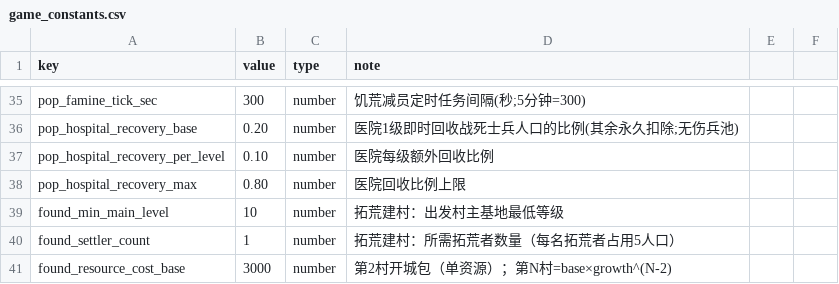
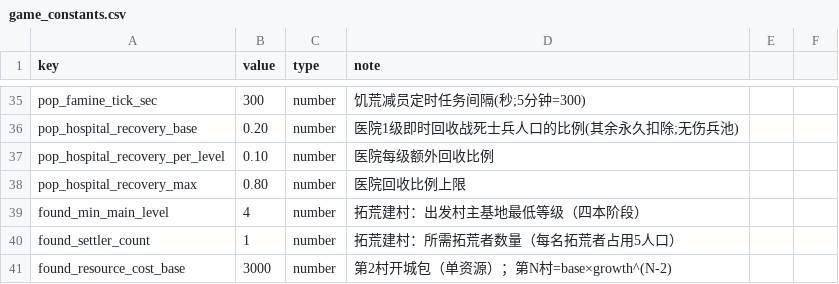
Before and after one commit to kennysli1/slg1.0, a CSV file: config/game_constants.csv, drawn as a sheet; only a part is shown, gaps mark what is left out.

```diff
--- a/config/game_constants.csv
+++ b/config/game_constants.csv
@@ -38,3 +38,3 @@ pop_hospital_recovery_per_level,0.10,number,医院每级额外回收比例
 pop_hospital_recovery_max,0.80,number,医院回收比例上限
-found_min_main_level,10,number,拓荒建村：出发村主基地最低等级
+found_min_main_level,4,number,拓荒建村：出发村主基地最低等级（四本阶段）
 found_settler_count,1,number,拓荒建村：所需拓荒者数量（每名拓荒者占用5人口）
```
Also changed, not shown: config/building_levels.csv, config/buildings.csv, 20 other files.
